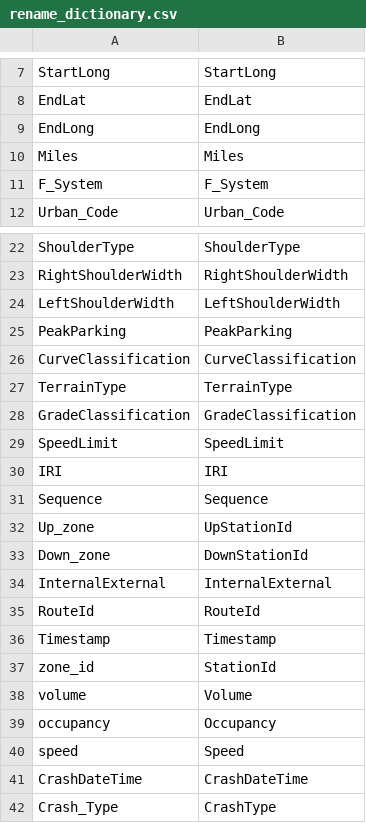
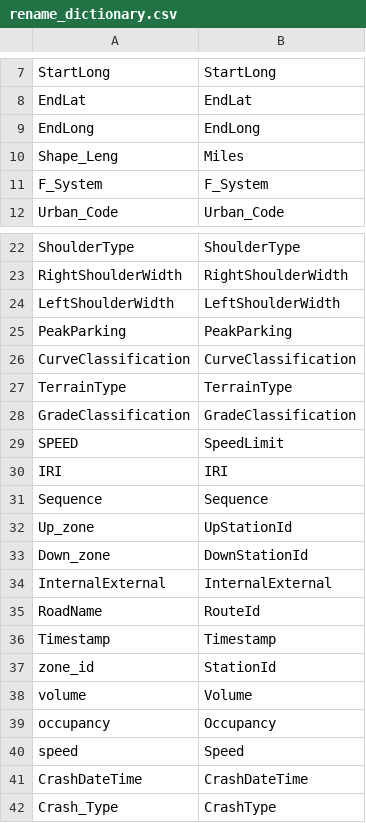
Before and after one commit to yuanjinghui/NCHRP_Standardized_Pipeline, a CSV file: rename_dictionary.csv, drawn as a sheet; only a part is shown, gaps mark what is left out.

```diff
--- a/rename_dictionary.csv
+++ b/rename_dictionary.csv
@@ -9,3 +9,3 @@ EndLat,EndLat
 EndLong,EndLong
-Miles,Miles
+Shape_Leng,Miles
 F_System,F_System
@@ -28,3 +28,3 @@ TerrainType,TerrainType
 GradeClassification,GradeClassification
-SpeedLimit,SpeedLimit
+SPEED,SpeedLimit
 IRI,IRI
@@ -34,3 +34,3 @@ Down_zone,DownStationId
 InternalExternal,InternalExternal
-RouteId,RouteId
+RoadName,RouteId
 Timestamp,Timestamp
```
Also changed, not shown: 16 other files.
